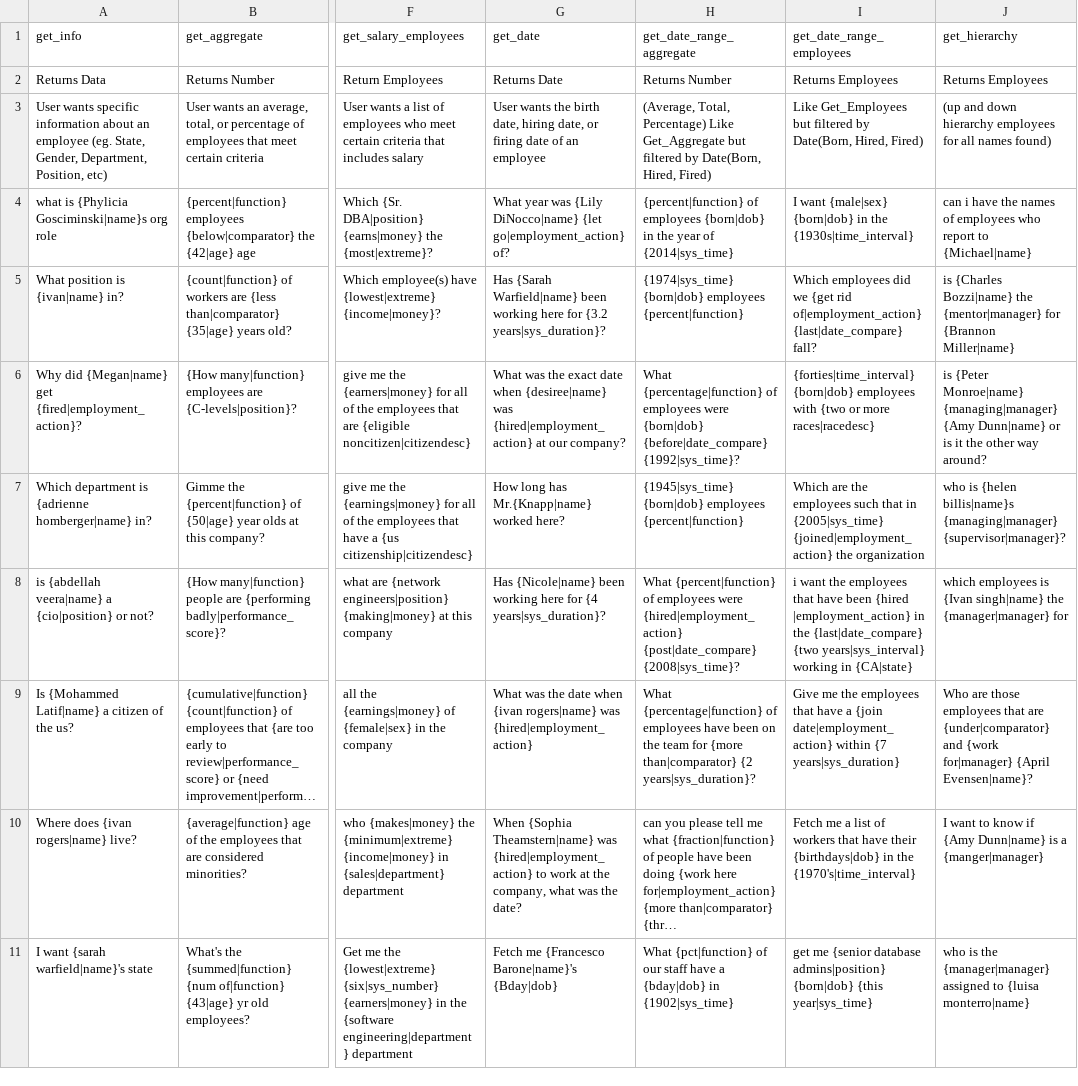
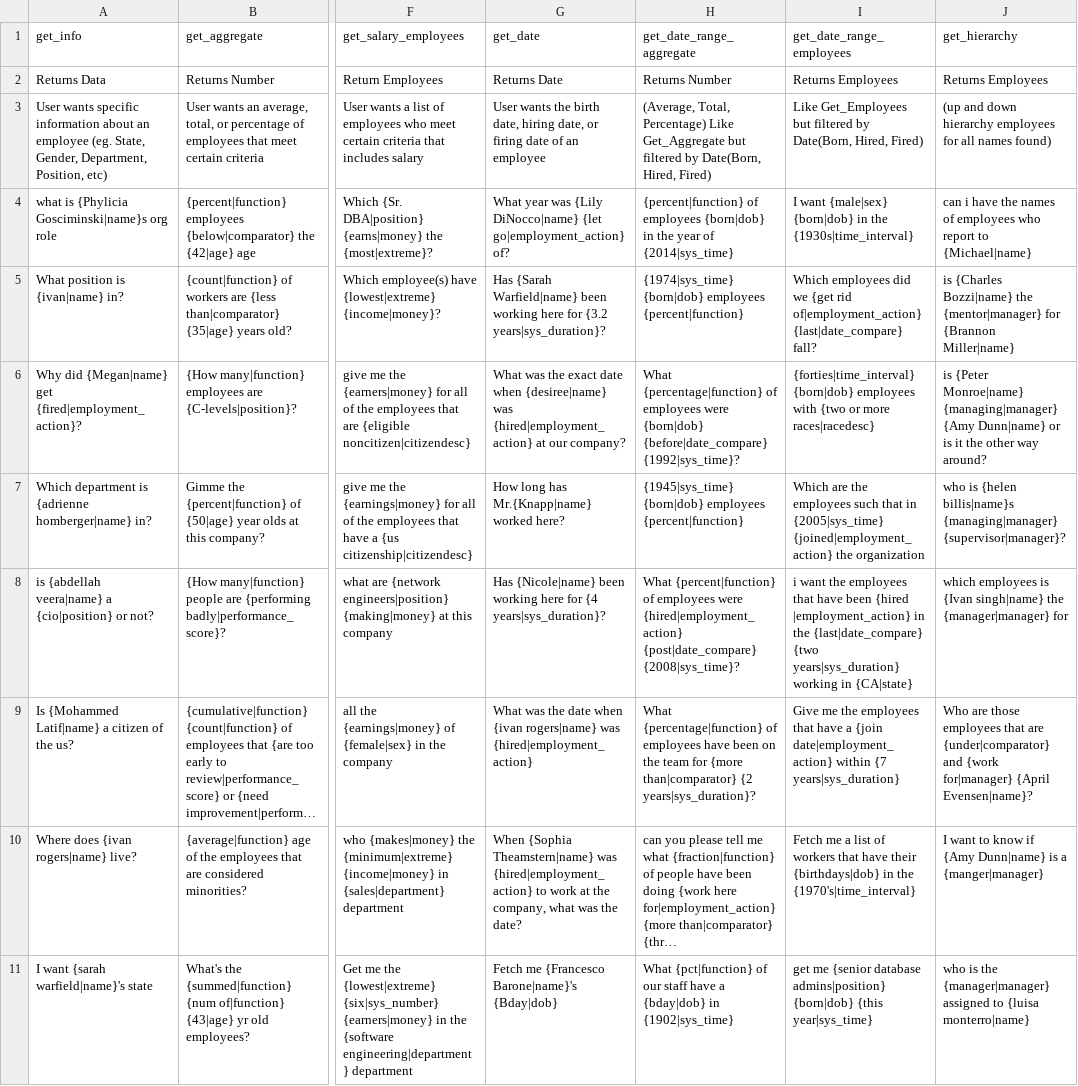
Before and after one commit to ritvikshrivastava/mindmeld-hr-blueprint, a CSV file: custom_scripts/HR Manager Schema - intent_master.csv, drawn as a sheet; only a part is shown, gaps mark what is left out; long unchanged cells end in …; the diff covers the shown part only; the diff names each change by its address in the sheet, - before the commit and + after, or states it on an @@ line.

```diff
--- a/custom_scripts/HR Manager Schema - intent_master.csv
+++ b/custom_scripts/HR Manager Schema - intent_master.csv
-I8 (get_date_range_employees): …{last|date_compare} {two years|sys_interval} working in…
+I8 (get_date_range_employees): …{last|date_compare} {two years|sys_duration} working in…
```
Also changed, not shown: 3 edited cells elsewhere in this file, 23 other files.
